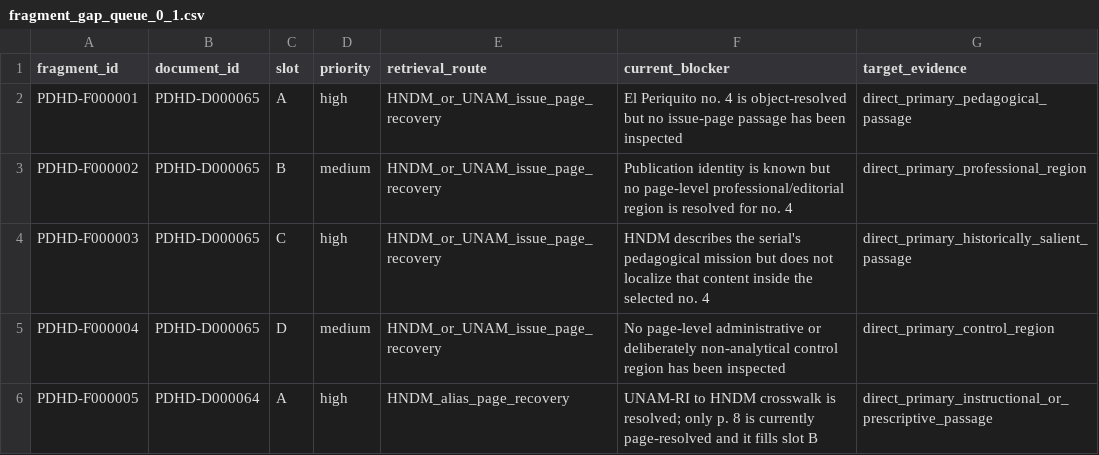
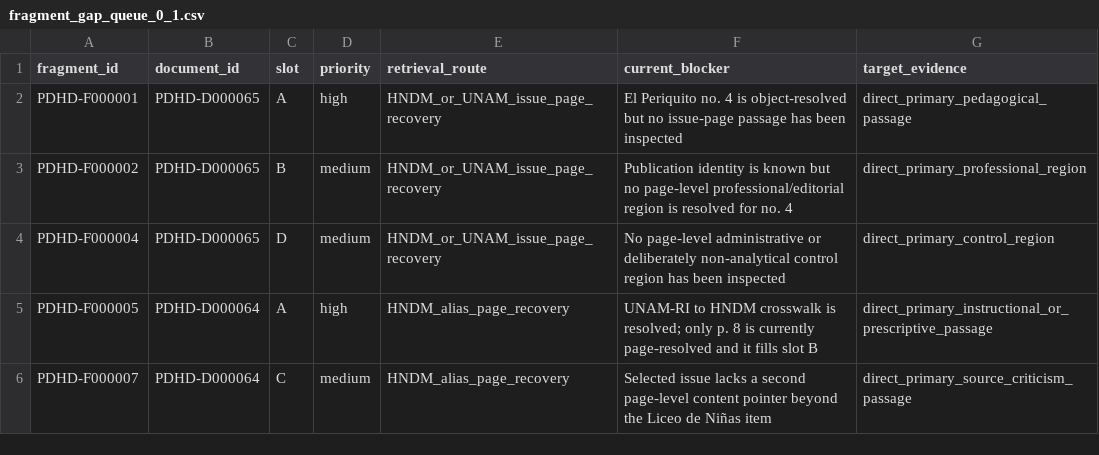
Before and after one commit to fersandovalgtz/practica-docente-historica-digital, a CSV file: data/samples/fragment_gap_queue_0_1.csv, drawn as a sheet; only a part is shown; the shorter side is filled out with more unchanged rows; the diff names each change by its address in the sheet, - before the commit and + after, or states it on an @@ line.

Commit message:
Remove localized El Periquito slot from gap queue

```diff
--- a/data/samples/fragment_gap_queue_0_1.csv
+++ b/data/samples/fragment_gap_queue_0_1.csv
-row 4: PDHD-F000003 | PDHD-D000065 | C | high | HNDM_or_UNAM_issue_page_recovery | HNDM describes the serial's pedagogical mission but does not localize that content inside the selected no. 4 | direct_primary_historically_salient_passage
```
